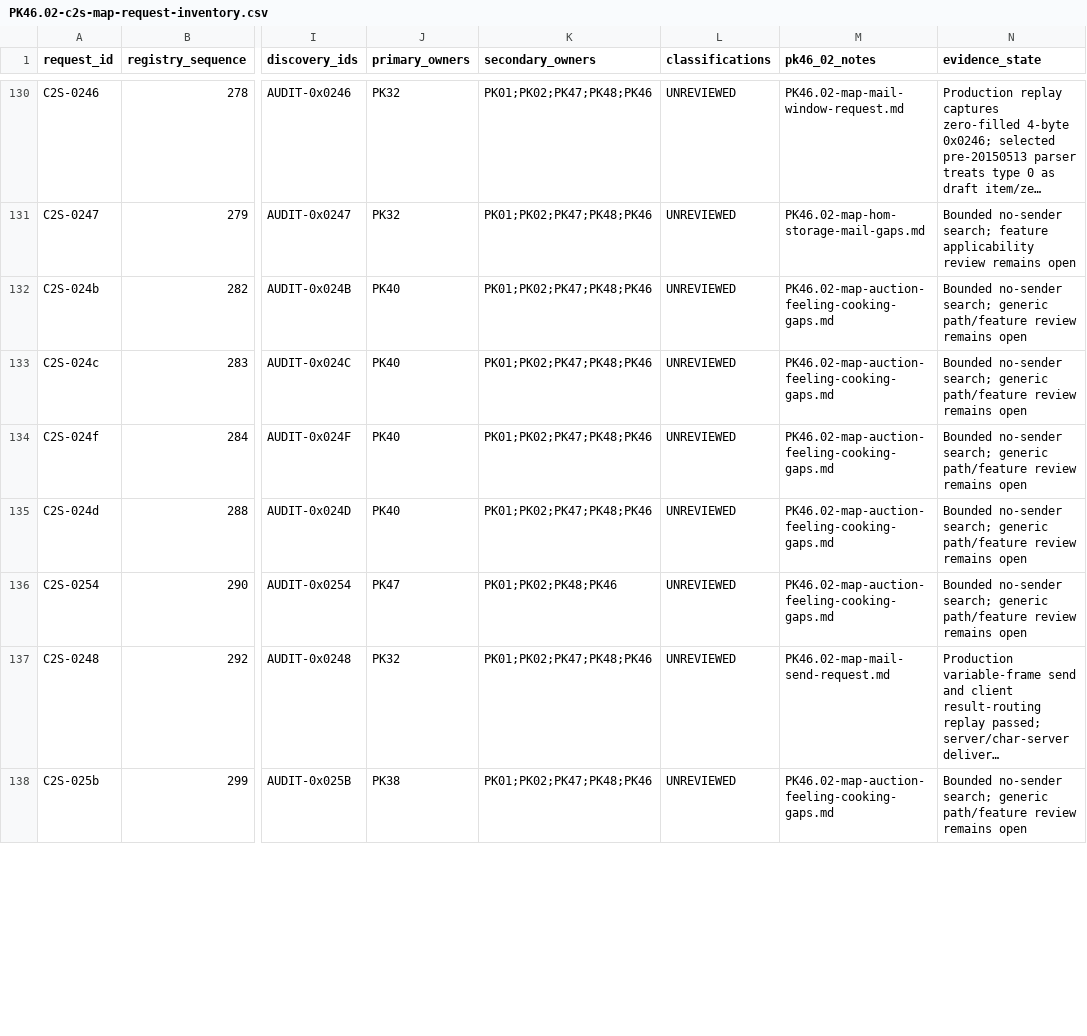
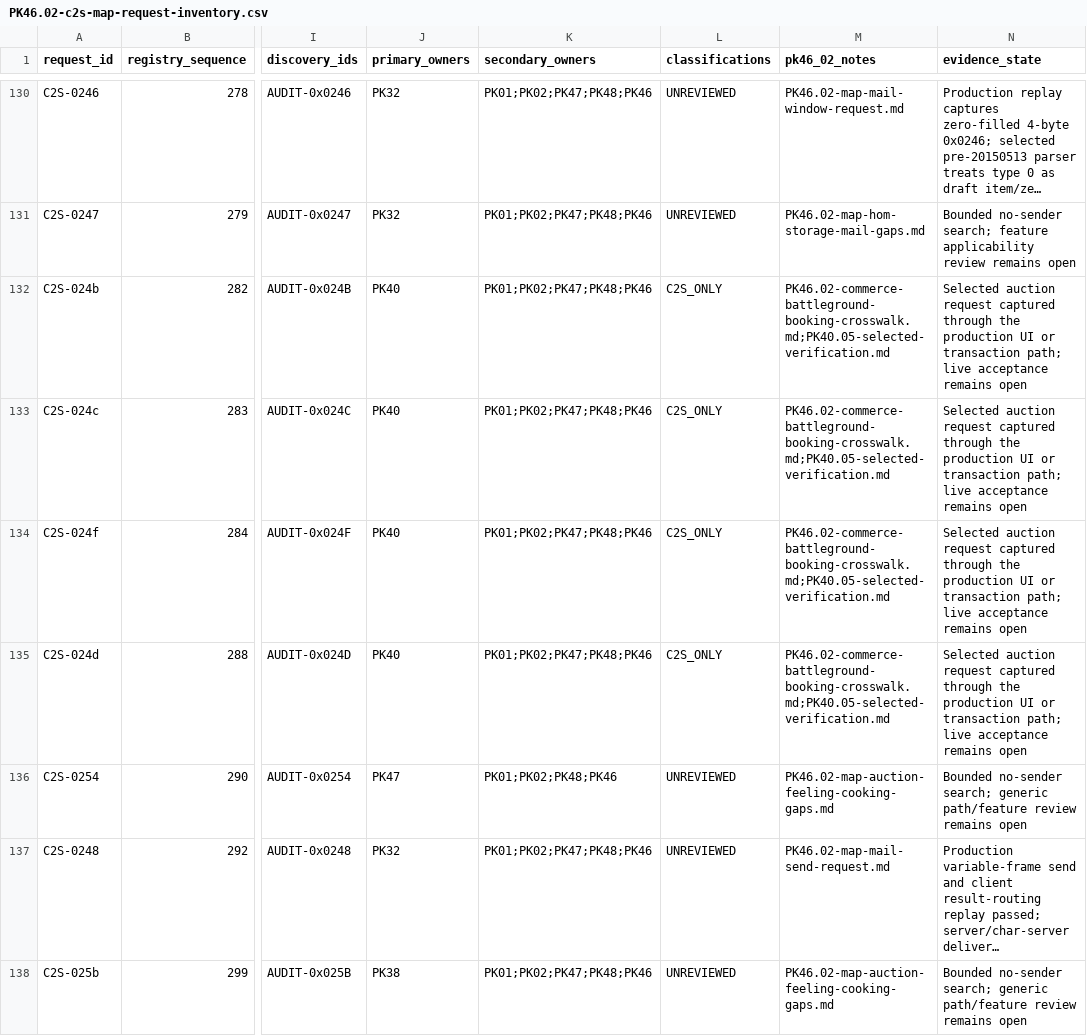
Before and after one commit to Sziadan/open-midgard, a CSV file: docs/packets/evidence/PK46.02-c2s-map-request-inventory.csv, drawn as a sheet; only a part is shown, gaps mark what is left out; long unchanged cells end in …; the diff covers the shown part only; the diff names each change by its address in the sheet, - before the commit and + after, or states it on an @@ line.

Commit message:
packet(PK46.02): reconcile selected commerce and social request evidence

```diff
--- a/docs/packets/evidence/PK46.02-c2s-map-request-inventory.csv
+++ b/docs/packets/evidence/PK46.02-c2s-map-request-inventory.csv
-L132:L135 (classifications): UNREVIEWED
+L132:L135 (classifications): C2S_ONLY
-M132:M135 (pk46_02_notes): PK46.02-map-auction-feeling-cooking-gaps.md
+M132:M135 (pk46_02_notes): PK46.02-commerce-battleground-booking-crosswalk.md;PK40.05-selected-verification.md
-N132:N135 (evidence_state): Bounded no-sender search; generic path/feature review remains open
+N132:N135 (evidence_state): Selected auction request captured through the production UI or transaction path; live acceptance remains open
```
Also changed, not shown: 27 edited cells elsewhere in this file, 6 other files.
